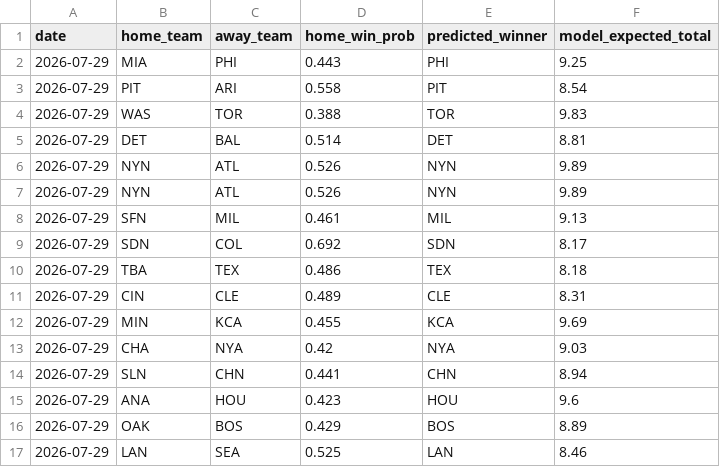
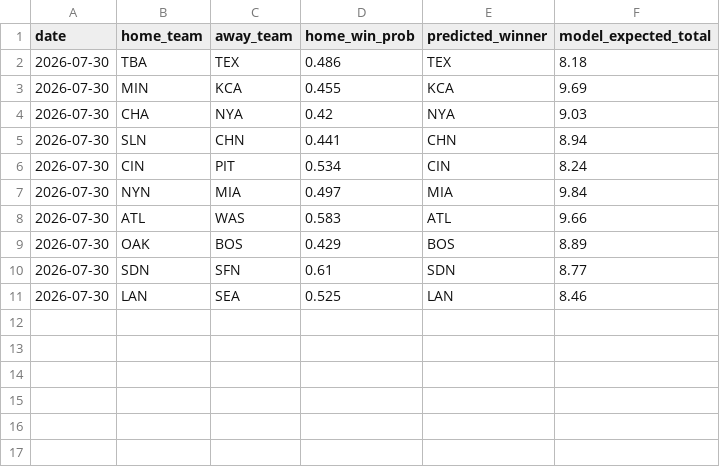
Before and after one commit to andrewhen1999/AutoMLBPredict, a CSV file: MLBPredict/output/predictions.csv, drawn as a sheet.

```diff
--- a/MLBPredict/output/predictions.csv
+++ b/MLBPredict/output/predictions.csv
@@ -1,17 +1,11 @@
 date,home_team,away_team,home_win_prob,predicted_winner,model_expected_total
-2026-07-29,MIA,PHI,0.443,PHI,9.25
-2026-07-29,PIT,ARI,0.558,PIT,8.54
-2026-07-29,WAS,TOR,0.388,TOR,9.83
-2026-07-29,DET,BAL,0.514,DET,8.81
-2026-07-29,NYN,ATL,0.526,NYN,9.89
-2026-07-29,NYN,ATL,0.526,NYN,9.89
-2026-07-29,SFN,MIL,0.461,MIL,9.13
-2026-07-29,SDN,COL,0.692,SDN,8.17
-2026-07-29,TBA,TEX,0.486,TEX,8.18
-2026-07-29,CIN,CLE,0.489,CLE,8.31
-2026-07-29,MIN,KCA,0.455,KCA,9.69
-2026-07-29,CHA,NYA,0.42,NYA,9.03
-2026-07-29,SLN,CHN,0.441,CHN,8.94
-2026-07-29,ANA,HOU,0.423,HOU,9.6
-2026-07-29,OAK,BOS,0.429,BOS,8.89
-2026-07-29,LAN,SEA,0.525,LAN,8.46
+2026-07-30,TBA,TEX,0.486,TEX,8.18
+2026-07-30,MIN,KCA,0.455,KCA,9.69
+2026-07-30,CHA,NYA,0.42,NYA,9.03
+2026-07-30,SLN,CHN,0.441,CHN,8.94
+2026-07-30,CIN,PIT,0.534,CIN,8.24
+2026-07-30,NYN,MIA,0.497,MIA,9.84
+2026-07-30,ATL,WAS,0.583,ATL,9.66
+2026-07-30,OAK,BOS,0.429,BOS,8.89
+2026-07-30,SDN,SFN,0.61,SDN,8.77
+2026-07-30,LAN,SEA,0.525,LAN,8.46
```
